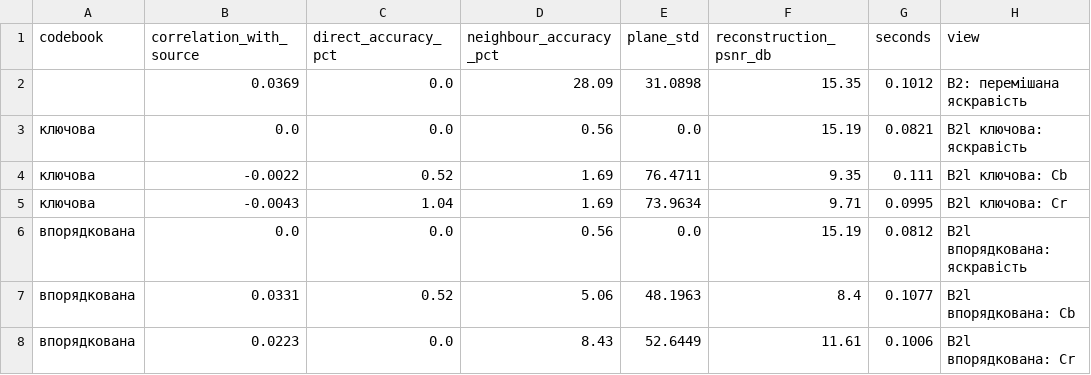
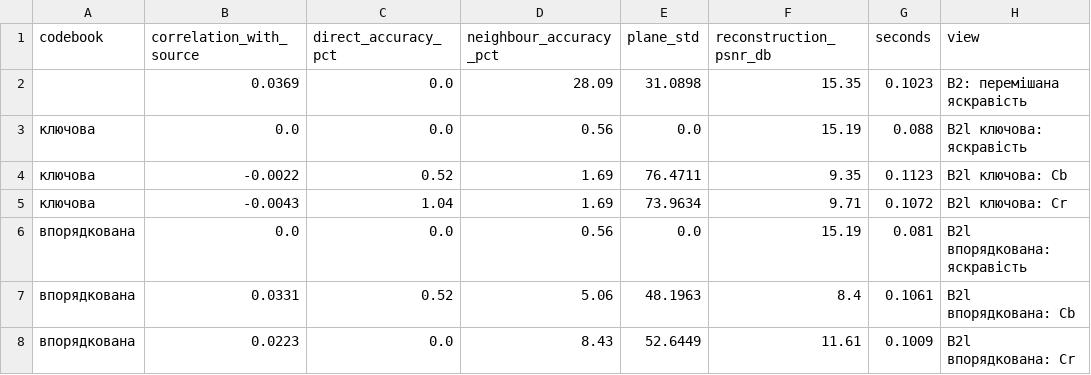
Before and after one commit to RE22GDV/avsec, a CSV file: results/luma/plane_attacks.csv, drawn as a sheet.

```diff
--- a/results/luma/plane_attacks.csv
+++ b/results/luma/plane_attacks.csv
@@ -1,8 +1,8 @@
 codebook,correlation_with_source,direct_accuracy_pct,neighbour_accuracy_pct,plane_std,reconstruction_psnr_db,seconds,view
-,0.0369,0.0,28.09,31.0898,15.35,0.1012,B2: перемішана яскравість
-ключова,0.0,0.0,0.56,0.0,15.19,0.0821,B2l ключова: яскравість
-ключова,-0.0022,0.52,1.69,76.4711,9.35,0.111,B2l ключова: Cb
-ключова,-0.0043,1.04,1.69,73.9634,9.71,0.0995,B2l ключова: Cr
-впорядкована,0.0,0.0,0.56,0.0,15.19,0.0812,B2l впорядкована: яскравість
-впорядкована,0.0331,0.52,5.06,48.1963,8.4,0.1077,B2l впорядкована: Cb
-впорядкована,0.0223,0.0,8.43,52.6449,11.61,0.1006,B2l впорядкована: Cr
+,0.0369,0.0,28.09,31.0898,15.35,0.1023,B2: перемішана яскравість
+ключова,0.0,0.0,0.56,0.0,15.19,0.088,B2l ключова: яскравість
+ключова,-0.0022,0.52,1.69,76.4711,9.35,0.1123,B2l ключова: Cb
+ключова,-0.0043,1.04,1.69,73.9634,9.71,0.1072,B2l ключова: Cr
+впорядкована,0.0,0.0,0.56,0.0,15.19,0.081,B2l впорядкована: яскравість
+впорядкована,0.0331,0.52,5.06,48.1963,8.4,0.1061,B2l впорядкована: Cb
+впорядкована,0.0223,0.0,8.43,52.6449,11.61,0.1009,B2l впорядкована: Cr
```
Also changed, not shown: 9 other files.
